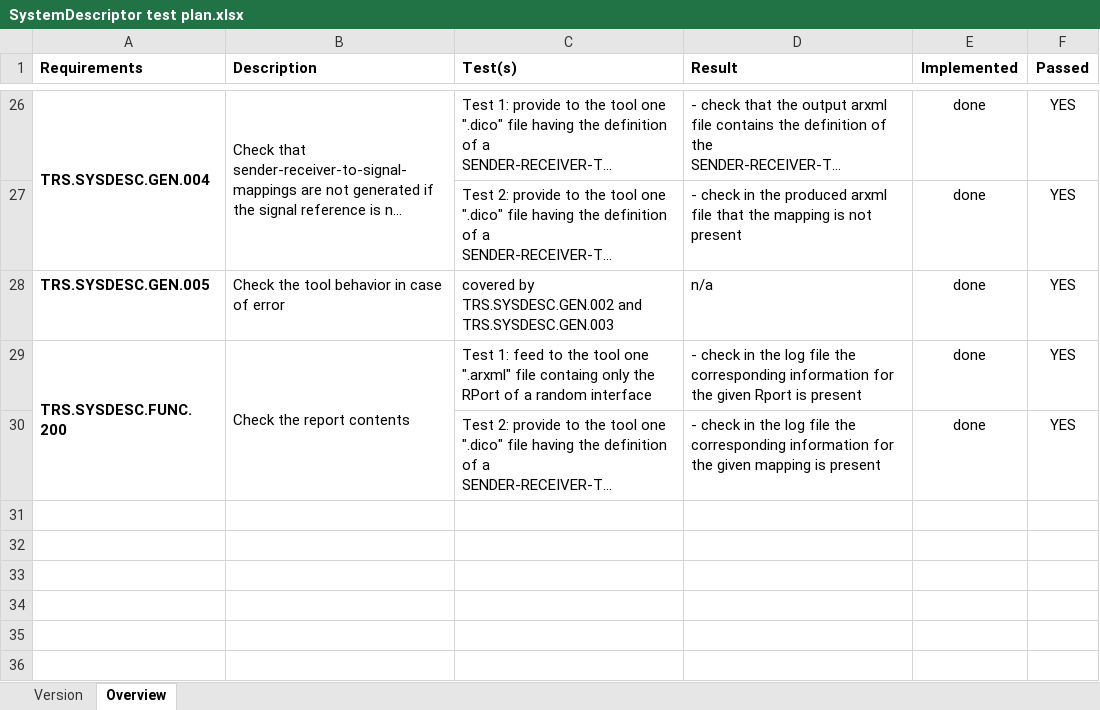
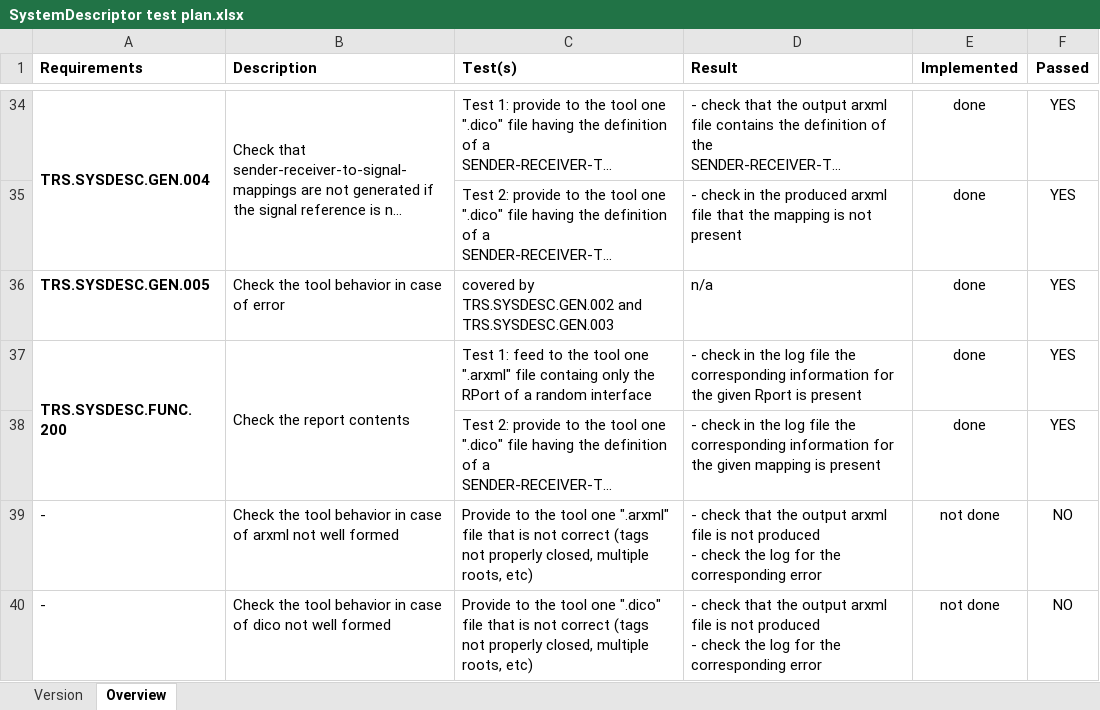
Before and after one commit to fchen9/SystemDescriptor, an Excel workbook: SystemDescriptor test plan.xlsx, sheet Overview, drawn as a sheet; only a part is shown, gaps mark what is left out; long unchanged cells end in …; values as stored, in another font and other column widths than the file's, no borders; conditional formats not drawn; ↵ is a line break in a cell; the diff covers the shown part only; the diff names each change by its address in the sheet, - before the commit and + after, or states it on an @@ line.

```diff
--- a/SystemDescriptor test plan.xlsx (sheet Overview)
+++ b/SystemDescriptor test plan.xlsx (sheet Overview)
+row 39: - | Check the tool behavior in case of arxml not well formed | Provide to the tool one ".arxml" file that is not correct (tags not properly closed, multiple roots, etc) | - check that the output arxml file is not produced ↵ - check the log for the corresponding error | not done | NO
+row 40: - | Check the tool behavior in case of dico not well formed | Provide to the tool one ".dico" file that is not correct (tags not properly closed, multiple roots, etc) | - check that the output arxml file is not produced ↵ - check the log for the corresponding error | not done | NO
```
Also changed, not shown: 10 added rows, 2 removed rows, 4 edited cells and cell formats elsewhere in this sheet, sheet Version.
